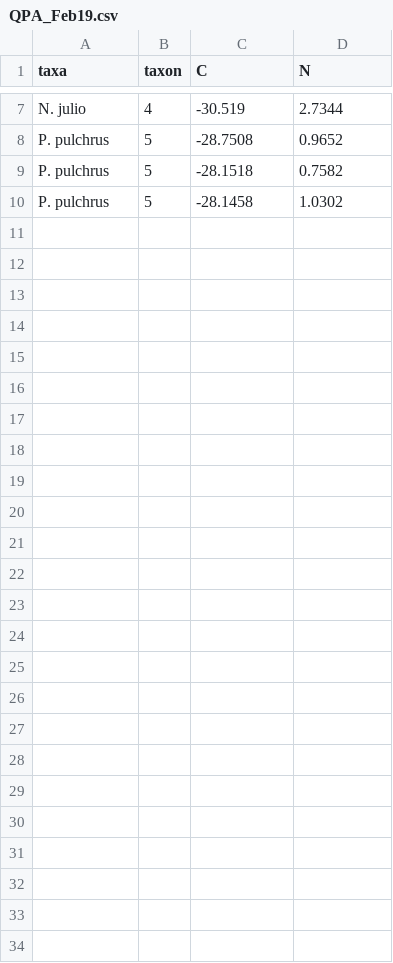
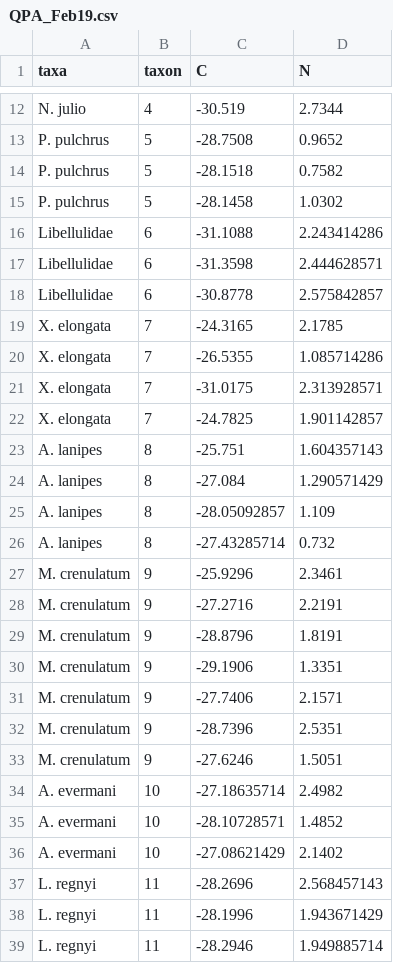
Before and after one commit to PEGutierrezF/SIA_Plots, a CSV file: Biplot/QPA_Feb19.csv, drawn as a sheet; only a part is shown, gaps mark what is left out; the diff covers the shown part only; the diff names each change by its address in the sheet, - before the commit and + after, or states it on an @@ line.

Commit message:
data

```diff
--- a/Biplot/QPA_Feb19.csv
+++ b/Biplot/QPA_Feb19.csv
+row 16: Libellulidae | 6 | -31.1088 | 2.243414286
+row 17: Libellulidae | 6 | -31.3598 | 2.444628571
+row 18: Libellulidae | 6 | -30.8778 | 2.575842857
+row 19: X. elongata | 7 | -24.3165 | 2.1785
+row 20: X. elongata | 7 | -26.5355 | 1.085714286
+row 21: X. elongata | 7 | -31.0175 | 2.313928571
+row 22: X. elongata | 7 | -24.7825 | 1.901142857
+row 23: A. lanipes | 8 | -25.751 | 1.604357143
+row 24: A. lanipes | 8 | -27.084 | 1.290571429
+row 25: A. lanipes | 8 | -28.05092857 | 1.109
+row 26: A. lanipes | 8 | -27.43285714 | 0.732
+row 27: M. crenulatum | 9 | -25.9296 | 2.3461
+row 28: M. crenulatum | 9 | -27.2716 | 2.2191
+row 29: M. crenulatum | 9 | -28.8796 | 1.8191
+row 30: M. crenulatum | 9 | -29.1906 | 1.3351
+row 31: M. crenulatum | 9 | -27.7406 | 2.1571
+row 32: M. crenulatum | 9 | -28.7396 | 2.5351
+row 33: M. crenulatum | 9 | -27.6246 | 1.5051
+row 34: A. evermani | 10 | -27.18635714 | 2.4982
+row 35: A. evermani | 10 | -28.10728571 | 1.4852
+row 36: A. evermani | 10 | -27.08621429 | 2.1402
+row 37: L. regnyi | 11 | -28.2696 | 2.568457143
+row 38: L. regnyi | 11 | -28.1996 | 1.943671429
+row 39: L. regnyi | 11 | -28.2946 | 1.949885714
```
Also changed, not shown: 5 added rows elsewhere in this file, 2 other files.
